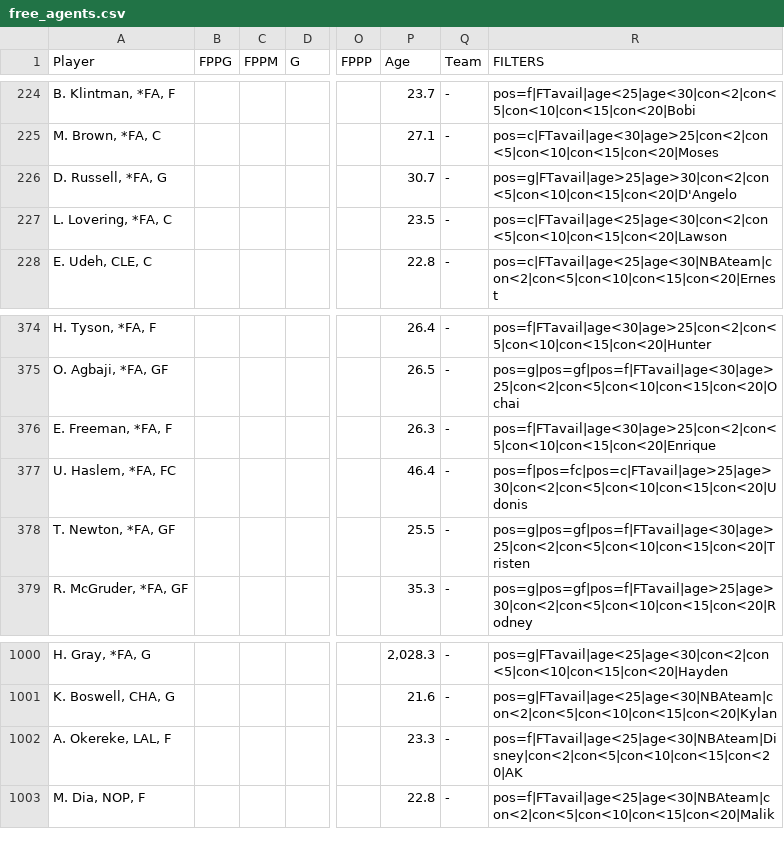
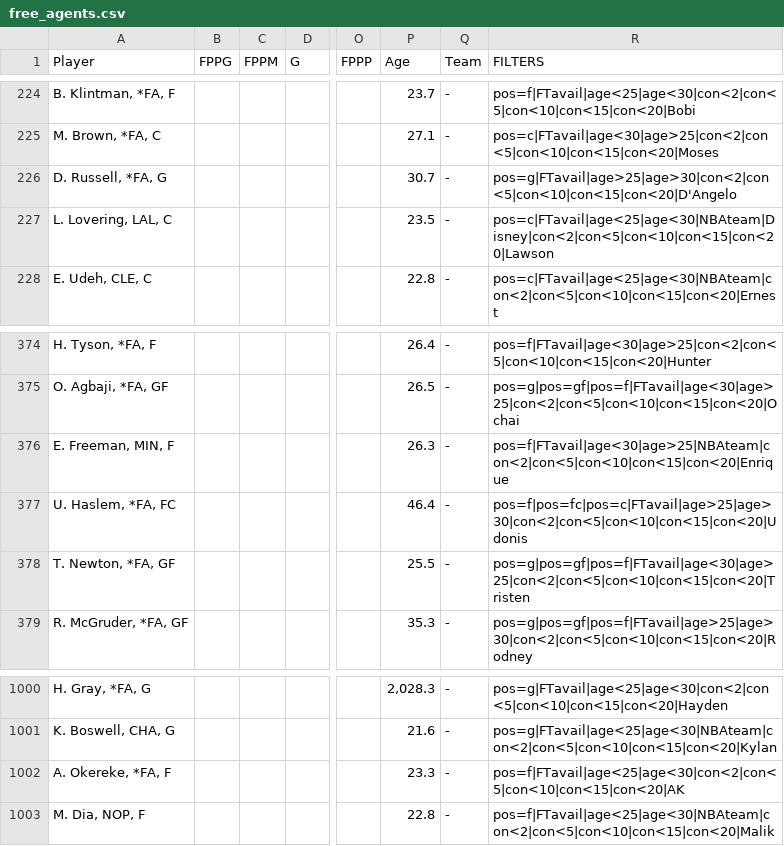
Before and after one commit to fedecast/SandC_draft, a CSV file: data/free_agents.csv, drawn as a sheet; only a part is shown, gaps mark what is left out; the diff covers the shown part only; the diff names each change by its address in the sheet, - before the commit and + after, or states it on an @@ line.

```diff
--- a/data/free_agents.csv
+++ b/data/free_agents.csv
-A227 (Player): L. Lovering, *FA, C
+A227 (Player): L. Lovering, LAL, C
-R227 (FILTERS): pos=c|FTavail|age<25|age<30|con<2|con<5|con<10|con<15|con<20|Lawson
+R227 (FILTERS): pos=c|FTavail|age<25|age<30|NBAteam|Disney|con<2|con<5|con<10|con<15|con<20|Lawson
-A376 (Player): E. Freeman, *FA, F
+A376 (Player): E. Freeman, MIN, F
-R376 (FILTERS): pos=f|FTavail|age<30|age>25|con<2|con<5|con<10|con<15|con<20|Enrique
+R376 (FILTERS): pos=f|FTavail|age<30|age>25|NBAteam|con<2|con<5|con<10|con<15|con<20|Enrique
-A1002 (Player): A. Okereke, LAL, F
+A1002 (Player): A. Okereke, *FA, F
-R1002 (FILTERS): pos=f|FTavail|age<25|age<30|NBAteam|Disney|con<2|con<5|con<10|con<15|con<20|AK
+R1002 (FILTERS): pos=f|FTavail|age<25|age<30|con<2|con<5|con<10|con<15|con<20|AK
```
Also changed, not shown: 4 added rows and 4 removed rows elsewhere in this file, 4 other files.
